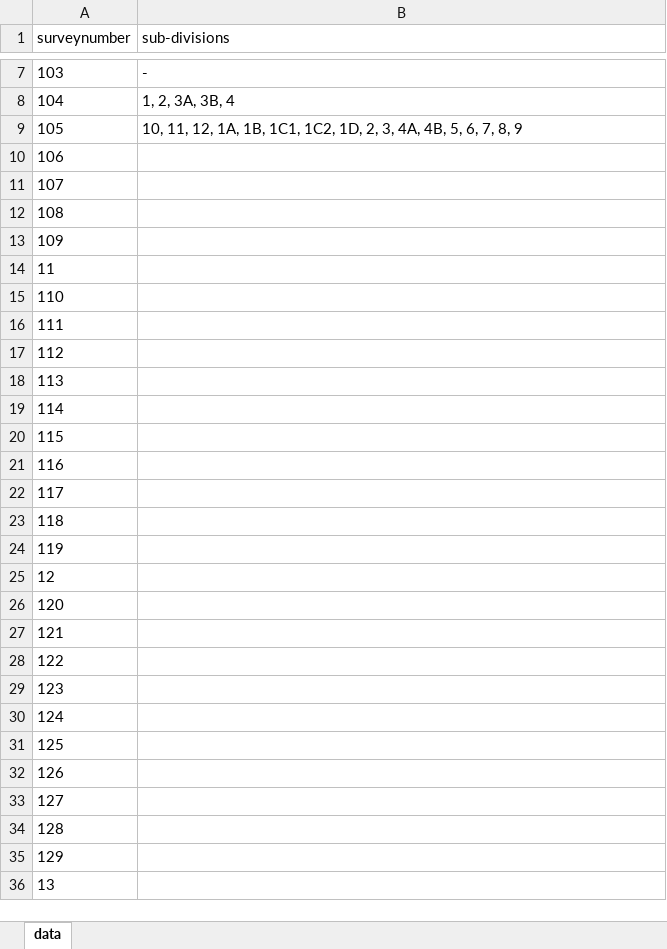
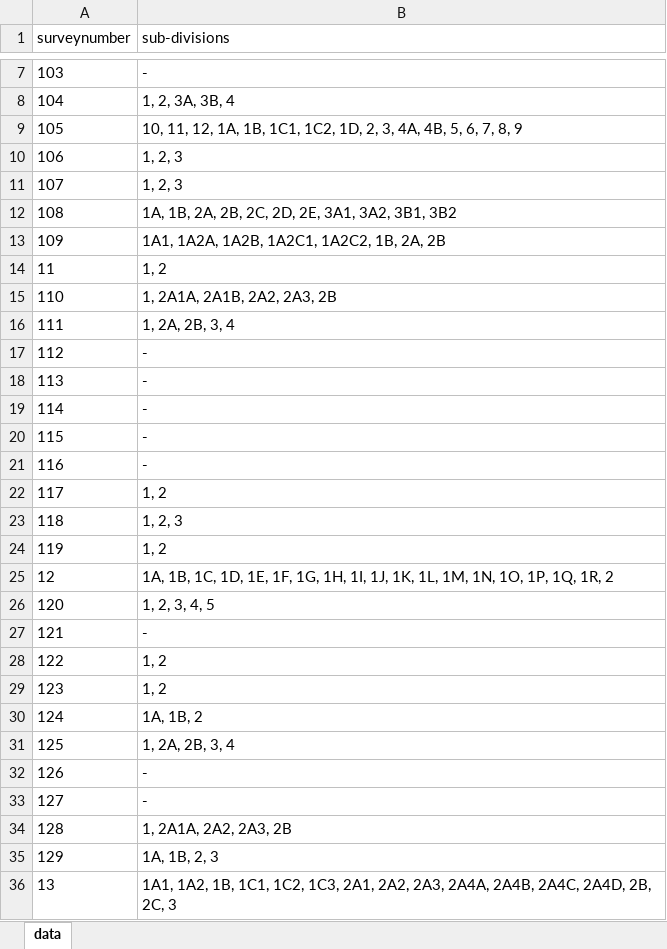
Before and after one commit to sivaramanRW/scraper-glv, an Excel workbook: out/Village_map_of_Tiruvallur_Gummidipoondi_Mukarambakkam_13.332005_80.020098.xlsx, sheet data, drawn as a sheet; only a part is shown, gaps mark what is left out; values as stored, in another font and other column widths than the file's, no borders; the diff covers the shown part only; the diff names each change by its address in the sheet, - before the commit and + after, or states it on an @@ line.

Commit message:
progress: 35 village workbooks (randomwalk-TRX50-WS 2026-10-09T15:40:00Z)

```diff
--- a/out/Village_map_of_Tiruvallur_Gummidipoondi_Mukarambakkam_13.332005_80.020098.xlsx (sheet data)
+++ b/out/Village_map_of_Tiruvallur_Gummidipoondi_Mukarambakkam_13.332005_80.020098.xlsx (sheet data)
-B10:B11 (sub-divisions): (empty)
+B10:B11 (sub-divisions): 1, 2, 3
-B12 (sub-divisions): (empty)
+B12 (sub-divisions): 1A, 1B, 2A, 2B, 2C, 2D, 2E, 3A1, 3A2, 3B1, 3B2
-B13 (sub-divisions): (empty)
+B13 (sub-divisions): 1A1, 1A2A, 1A2B, 1A2C1, 1A2C2, 1B, 2A, 2B
-B14 (sub-divisions): (empty)
+B14 (sub-divisions): 1, 2
-B15 (sub-divisions): (empty)
+B15 (sub-divisions): 1, 2A1A, 2A1B, 2A2, 2A3, 2B
-B16 (sub-divisions): (empty)
+B16 (sub-divisions): 1, 2A, 2B, 3, 4
-B17:B21 (sub-divisions): (empty)
+B17:B21 (sub-divisions): -
-B22 (sub-divisions): (empty)
+B22 (sub-divisions): 1, 2
-B23 (sub-divisions): (empty)
+B23 (sub-divisions): 1, 2, 3
-B24 (sub-divisions): (empty)
+B24 (sub-divisions): 1, 2
-B25 (sub-divisions): (empty)
+B25 (sub-divisions): 1A, 1B, 1C, 1D, 1E, 1F, 1G, 1H, 1I, 1J, 1K, 1L, 1M, 1N, 1O, 1P, 1Q, 1R, 2
-B26 (sub-divisions): (empty)
+B26 (sub-divisions): 1, 2, 3, 4, 5
-B27 (sub-divisions): (empty)
+B27 (sub-divisions): -
-B28:B29 (sub-divisions): (empty)
+B28:B29 (sub-divisions): 1, 2
-B30 (sub-divisions): (empty)
+B30 (sub-divisions): 1A, 1B, 2
-B31 (sub-divisions): (empty)
+B31 (sub-divisions): 1, 2A, 2B, 3, 4
-B32:B33 (sub-divisions): (empty)
+B32:B33 (sub-divisions): -
-B34 (sub-divisions): (empty)
+B34 (sub-divisions): 1, 2A1A, 2A2, 2A3, 2B
-B35 (sub-divisions): (empty)
+B35 (sub-divisions): 1A, 1B, 2, 3
-B36 (sub-divisions): (empty)
+B36 (sub-divisions): 1A1, 1A2, 1B, 1C1, 1C2, 1C3, 2A1, 2A2, 2A3, 2A4A, 2A4B, 2A4C, 2A4D, 2B, 2C, 3
```
Also changed, not shown: 66 edited cells elsewhere in this sheet, out/Village_map_of_Tiruvallur_Gummidipoondi_Appavaram_13.454424_80.159516.xlsx, out/Village_map_of_Tiruvallur_Gummidipoondi_Arikathurai_13.34632_80.126.xlsx, 4 other files.
